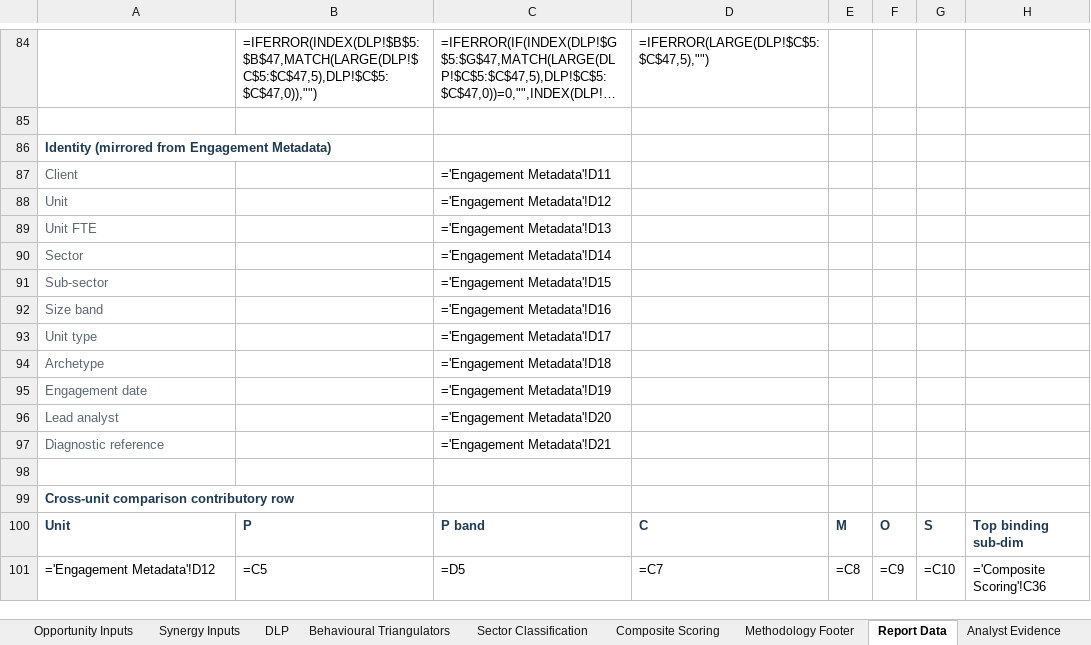
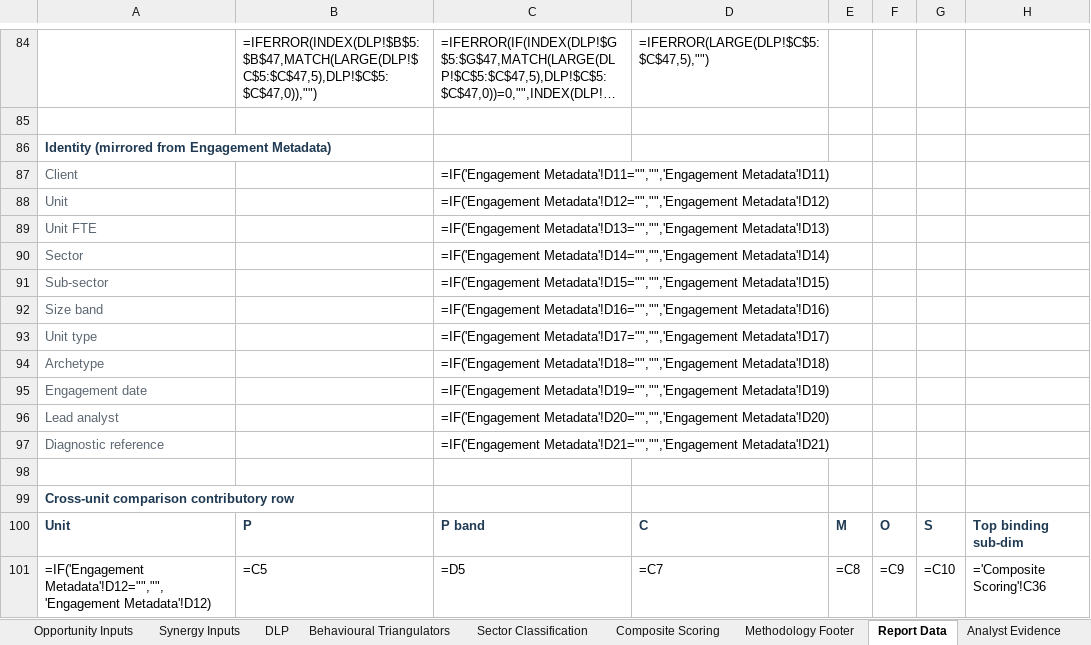
Before and after one commit to ascendbusinesssolutions/performancevp-portal, an Excel workbook: docs/benchmarks/PerformanceVP-Diagnostic-Workbook.xlsx, sheet Report Data, drawn as a sheet; only a part is shown, gaps mark what is left out; long unchanged cells end in …; values as stored, in another font and other column widths than the file's, no borders; formulas are shown in place of their values; the diff names each change by its address in the sheet, - before the commit and + after, or states it on an @@ line.

Commit message:
Workbook hardened and documents aligned: gap rule, blank-input rule, false-consensus guard, trip-wire not-measured text; parity fixtures added

```diff
--- a/docs/benchmarks/PerformanceVP-Diagnostic-Workbook.xlsx (sheet Report Data)
+++ b/docs/benchmarks/PerformanceVP-Diagnostic-Workbook.xlsx (sheet Report Data)
-C87: ='Engagement Metadata'!D11
+C87: =IF('Engagement Metadata'!D11="","",'Engagement Metadata'!D11)
-C88: ='Engagement Metadata'!D12
+C88: =IF('Engagement Metadata'!D12="","",'Engagement Metadata'!D12)
-C89: ='Engagement Metadata'!D13
+C89: =IF('Engagement Metadata'!D13="","",'Engagement Metadata'!D13)
-C90: ='Engagement Metadata'!D14
+C90: =IF('Engagement Metadata'!D14="","",'Engagement Metadata'!D14)
-C91: ='Engagement Metadata'!D15
+C91: =IF('Engagement Metadata'!D15="","",'Engagement Metadata'!D15)
-C92: ='Engagement Metadata'!D16
+C92: =IF('Engagement Metadata'!D16="","",'Engagement Metadata'!D16)
-C93: ='Engagement Metadata'!D17
+C93: =IF('Engagement Metadata'!D17="","",'Engagement Metadata'!D17)
-C94: ='Engagement Metadata'!D18
+C94: =IF('Engagement Metadata'!D18="","",'Engagement Metadata'!D18)
-C95: ='Engagement Metadata'!D19
+C95: =IF('Engagement Metadata'!D19="","",'Engagement Metadata'!D19)
-C96: ='Engagement Metadata'!D20
+C96: =IF('Engagement Metadata'!D20="","",'Engagement Metadata'!D20)
-C97: ='Engagement Metadata'!D21
+C97: =IF('Engagement Metadata'!D21="","",'Engagement Metadata'!D21)
-A101: ='Engagement Metadata'!D12
+A101: =IF('Engagement Metadata'!D12="","",'Engagement Metadata'!D12)
```
Also changed, not shown: sheet Tier Assignment, sheet Methodology Footer, sheet Opportunity Inputs, sheet Synergy Inputs, sheet Capability Inputs, sheet Behavioural Triangulators, 2 more sheets, 12 other files.
